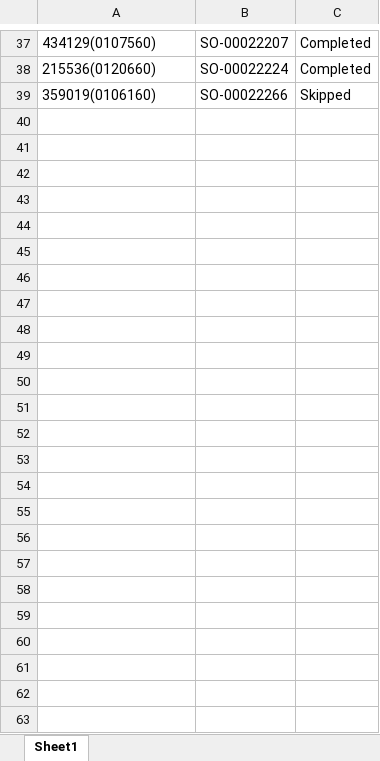
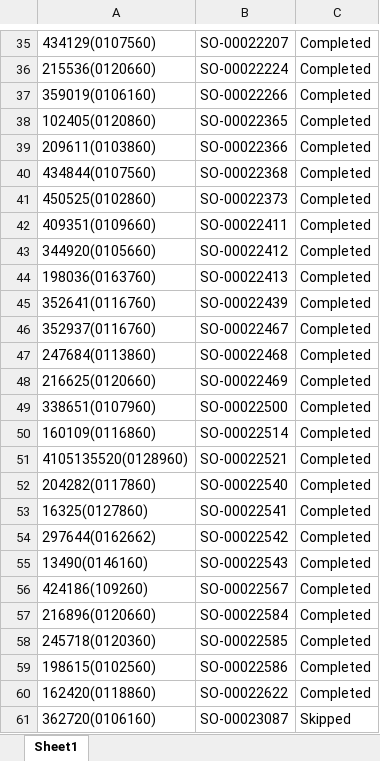
Before and after one commit to SybrosTechSec/Harvey-Norman-Order-Processing, an Excel workbook: Processed PO Numbers.xlsx, sheet Sheet1, drawn as a sheet; only a part is shown, gaps mark what is left out; values as stored, in another font and other column widths than the file's, no borders; addresses are those after the commit; the diff covers the shown part only; the diff names each change by its address in the sheet, - before the commit and + after, or states it on an @@ line.

```diff
--- a/Processed PO Numbers.xlsx (sheet Sheet1)
+++ b/Processed PO Numbers.xlsx (sheet Sheet1)
-C37: Skipped
+C37: Completed
+row 38: 102405(0120860) | SO-00022365 | Completed
+row 39: 209611(0103860) | SO-00022366 | Completed
+row 40: 434844(0107560) | SO-00022368 | Completed
+row 41: 450525(0102860) | SO-00022373 | Completed
+row 42: 409351(0109660) | SO-00022411 | Completed
+row 43: 344920(0105660) | SO-00022412 | Completed
+row 44: 198036(0163760) | SO-00022413 | Completed
+row 45: 352641(0116760) | SO-00022439 | Completed
+row 46: 352937(0116760) | SO-00022467 | Completed
+row 47: 247684(0113860) | SO-00022468 | Completed
+row 48: 216625(0120660) | SO-00022469 | Completed
+row 49: 338651(0107960) | SO-00022500 | Completed
+row 50: 160109(0116860) | SO-00022514 | Completed
+row 51: 4105135520(0128960) | SO-00022521 | Completed
+row 52: 204282(0117860) | SO-00022540 | Completed
+row 53: 16325(0127860) | SO-00022541 | Completed
+row 54: 297644(0162662) | SO-00022542 | Completed
+row 55: 13490(0146160) | SO-00022543 | Completed
+row 56: 424186(109260) | SO-00022567 | Completed
+row 57: 216896(0120660) | SO-00022584 | Completed
+row 58: 245718(0120360) | SO-00022585 | Completed
+row 59: 198615(0102560) | SO-00022586 | Completed
+row 60: 162420(0118860) | SO-00022622 | Completed
+row 61: 362720(0106160) | SO-00023087 | Skipped
```
Also changed, not shown: 2 removed rows elsewhere in this sheet, 1 other file.
